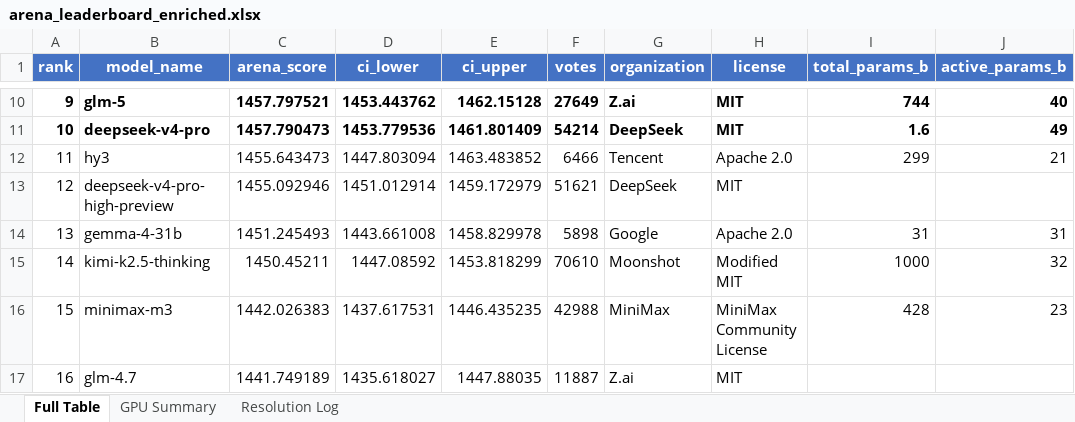
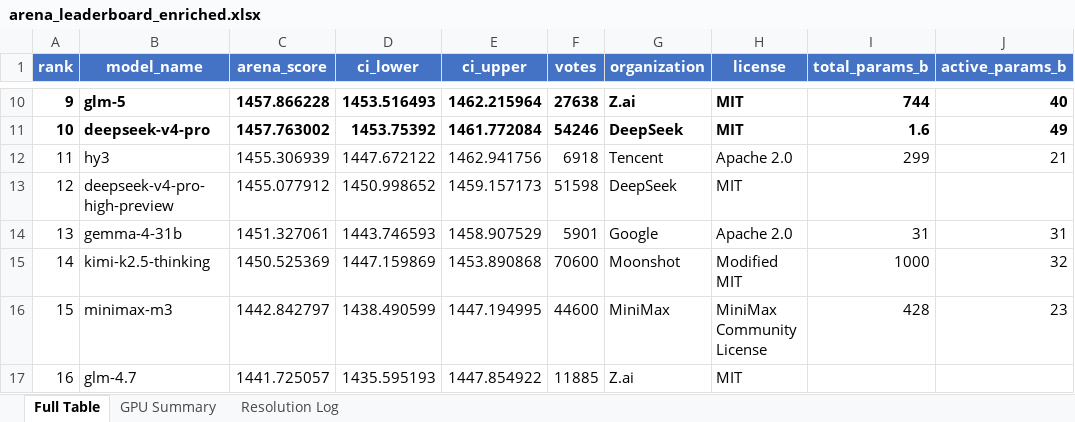
Before and after one commit to KayKv10/llm-arena-vram-calc, an Excel workbook: arena_enrichment/output/arena_leaderboard_enriched.xlsx, sheet Full Table, drawn as a sheet; only a part is shown, gaps mark what is left out; values as stored, in another font and other column widths than the file's, no borders; the diff covers the shown part only; the diff names each change by its address in the sheet, - before the commit and + after, or states it on an @@ line.

```diff
--- a/arena_enrichment/output/arena_leaderboard_enriched.xlsx (sheet Full Table)
+++ b/arena_enrichment/output/arena_leaderboard_enriched.xlsx (sheet Full Table)
@@ column A (rank) renumbered from row 4 down @@
-C10 (arena_score): 1457.797521
+C10 (arena_score): 1457.866228
-D10 (ci_lower): 1453.443762
+D10 (ci_lower): 1453.516493
-E10 (ci_upper): 1462.15128
+E10 (ci_upper): 1462.215964
-F10 (votes): 27649
+F10 (votes): 27638
-C11 (arena_score): 1457.790473
+C11 (arena_score): 1457.763002
-D11 (ci_lower): 1453.779536
+D11 (ci_lower): 1453.75392
-E11 (ci_upper): 1461.801409
+E11 (ci_upper): 1461.772084
-F11 (votes): 54214
+F11 (votes): 54246
-C12 (arena_score): 1455.643473
+C12 (arena_score): 1455.306939
-D12 (ci_lower): 1447.803094
+D12 (ci_lower): 1447.672122
-E12 (ci_upper): 1463.483852
+E12 (ci_upper): 1462.941756
-F12 (votes): 6466
+F12 (votes): 6918
-C13 (arena_score): 1455.092946
+C13 (arena_score): 1455.077912
-D13 (ci_lower): 1451.012914
+D13 (ci_lower): 1450.998652
-E13 (ci_upper): 1459.172979
+E13 (ci_upper): 1459.157173
-F13 (votes): 51621
+F13 (votes): 51598
-C14 (arena_score): 1451.245493
+C14 (arena_score): 1451.327061
-D14 (ci_lower): 1443.661008
+D14 (ci_lower): 1443.746593
-E14 (ci_upper): 1458.829978
+E14 (ci_upper): 1458.907529
-F14 (votes): 5898
+F14 (votes): 5901
-C15 (arena_score): 1450.45211
+C15 (arena_score): 1450.525369
-D15 (ci_lower): 1447.08592
+D15 (ci_lower): 1447.159869
-E15 (ci_upper): 1453.818299
+E15 (ci_upper): 1453.890868
-F15 (votes): 70610
+F15 (votes): 70600
-C16 (arena_score): 1442.026383
+C16 (arena_score): 1442.842797
-D16 (ci_lower): 1437.617531
+D16 (ci_lower): 1438.490599
-E16 (ci_upper): 1446.435235
+E16 (ci_upper): 1447.194995
-F16 (votes): 42988
+F16 (votes): 44600
-C17 (arena_score): 1441.749189
+C17 (arena_score): 1441.725057
-D17 (ci_lower): 1435.618027
+D17 (ci_lower): 1435.595193
-E17 (ci_upper): 1447.88035
+E17 (ci_upper): 1447.854922
-F17 (votes): 11887
+F17 (votes): 11885
```
Also changed, not shown: 17 added rows, 14 removed rows and 666 edited cells elsewhere in this sheet, sheet Resolution Log, 2 other files.
